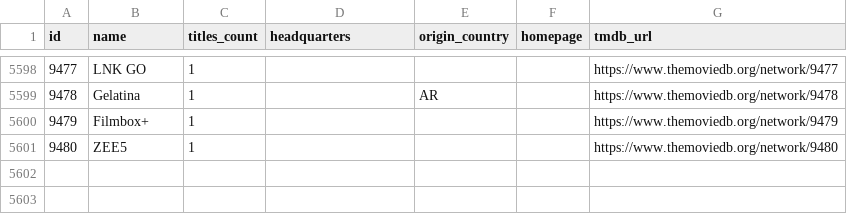
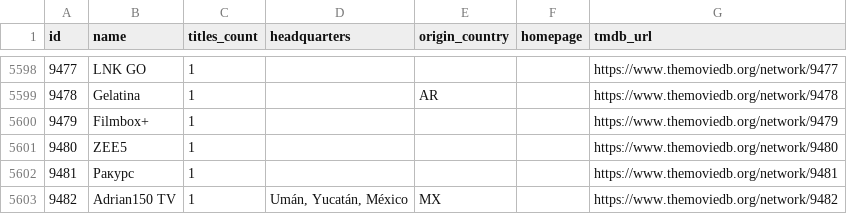
Before and after one commit to davecollections/tmdb-company-lookup-, a CSV file: data/tv-networks.csv, drawn as a sheet; only a part is shown, gaps mark what is left out; the diff names each change by its address in the sheet, - before the commit and + after, or states it on an @@ line.

```diff
--- a/data/tv-networks.csv
+++ b/data/tv-networks.csv
+row 5602: 9481 | Ракурс | 1 |  |  |  | https://www.themoviedb.org/network/9481
+row 5603: 9482 | Adrian150 TV | 1 | Umán, Yucatán, México | MX |  | https://www.themoviedb.org/network/9482
```
Also changed, not shown: 3 other files.
